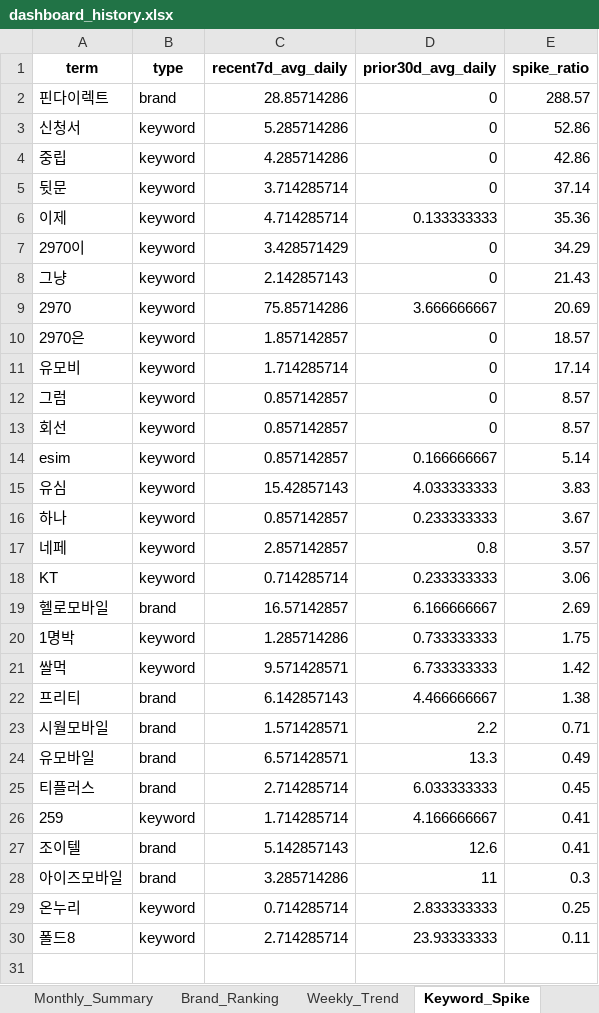
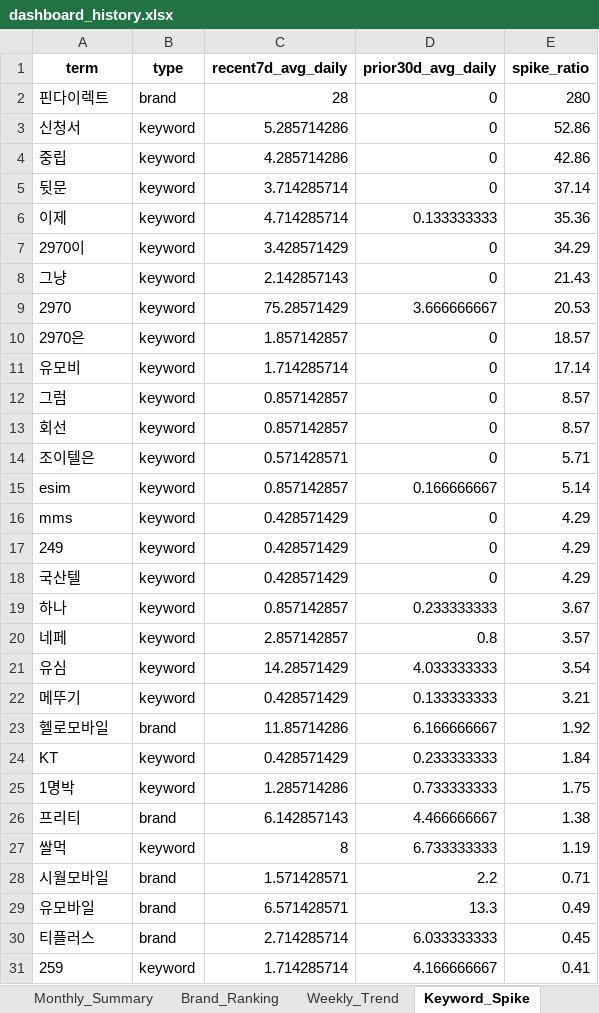
Before and after one commit to rodolfochoi911-lgtm/mvno-market-monitor, an Excel workbook: data/dashboard_history.xlsx, sheet Keyword_Spike, drawn as a sheet; values as stored, in another font and other column widths than the file's, no borders; removed rows and columns are numbered as before the commit, all else as after; the diff names each change by its address in the sheet, - before the commit and + after, or states it on an @@ line.

```diff
--- a/data/dashboard_history.xlsx (sheet Keyword_Spike)
+++ b/data/dashboard_history.xlsx (sheet Keyword_Spike)
-C2 (recent7d_avg_daily): 28.85714286
+C2 (recent7d_avg_daily): 28
-E2 (spike_ratio): 288.57
+E2 (spike_ratio): 280
-C9 (recent7d_avg_daily): 75.85714286
+C9 (recent7d_avg_daily): 75.28571429
-E9 (spike_ratio): 20.69
+E9 (spike_ratio): 20.53
+row 14: 조이텔은 | keyword | 0.571428571 | 0 | 5.71
-row 15: 유심 | keyword | 15.42857143 | 4.033333333 | 3.83
+row 16: mms | keyword | 0.428571429 | 0 | 4.29
+row 17: 249 | keyword | 0.428571429 | 0 | 4.29
+row 18: 국산텔 | keyword | 0.428571429 | 0 | 4.29
-row 18: KT | keyword | 0.714285714 | 0.233333333 | 3.06
+row 21: 유심 | keyword | 14.28571429 | 4.033333333 | 3.54
+row 22: 메뚜기 | keyword | 0.428571429 | 0.133333333 | 3.21
-C23 (recent7d_avg_daily): 16.57142857
+C23 (recent7d_avg_daily): 11.85714286
-E23 (spike_ratio): 2.69
+E23 (spike_ratio): 1.92
+row 24: KT | keyword | 0.428571429 | 0.233333333 | 1.84
-row 21: 쌀먹 | keyword | 9.571428571 | 6.733333333 | 1.42
+row 27: 쌀먹 | keyword | 8 | 6.733333333 | 1.19
-row 27: 조이텔 | brand | 5.142857143 | 12.6 | 0.41
-row 28: 아이즈모바일 | brand | 3.285714286 | 11 | 0.3
-row 29: 온누리 | keyword | 0.714285714 | 2.833333333 | 0.25
-row 30: 폴드8 | keyword | 2.714285714 | 23.93333333 | 0.11
```
Also changed, not shown: sheet Top_Posts, sheet Brand_Ranking, sheet Keywords_Raw, sheet Keywords_Normalized, sheet Brand_SOV_Pivot, sheet Brand_SOV_Long, 3 more sheets.
